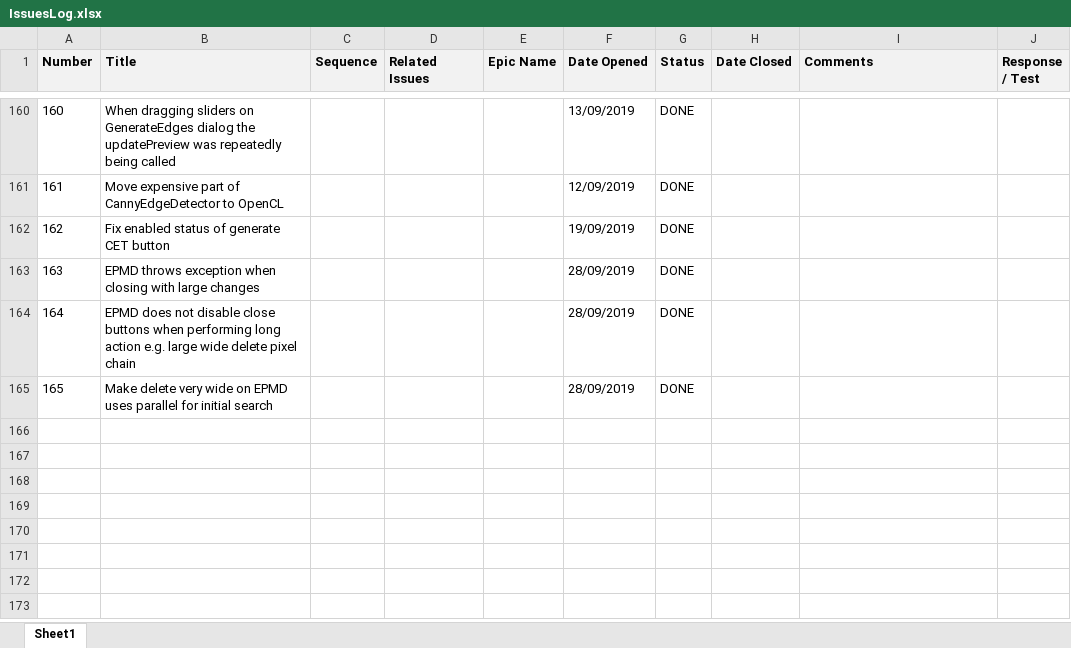
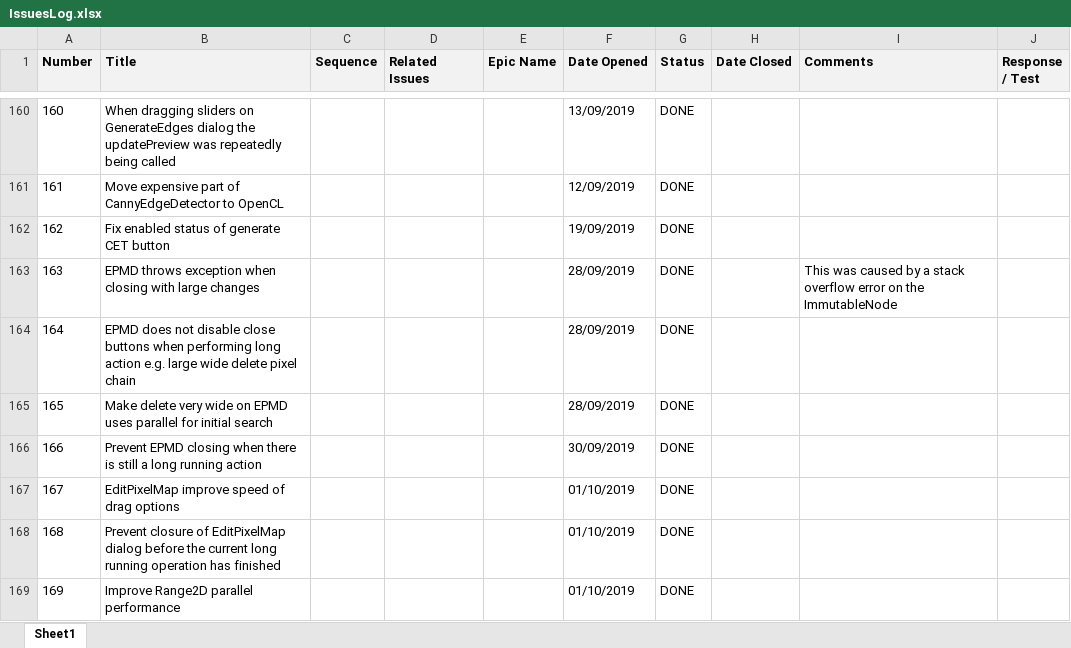
Before and after one commit to ownimage/TSE, an Excel workbook: IssuesLog.xlsx, sheet Sheet1, drawn as a sheet; only a part is shown, gaps mark what is left out; values as stored, in another font and other column widths than the file's, no borders; charts and pictures not drawn; the diff names each change by its address in the sheet, - before the commit and + after, or states it on an @@ line.

Commit message:
Issue-163 EPMD throws exception when closing with large changes ImmutableNode no longer used recursion to getMaster, this means that the stack overflow issue is avoided.

```diff
--- a/IssuesLog.xlsx (sheet Sheet1)
+++ b/IssuesLog.xlsx (sheet Sheet1)
-I163 (Comments): (empty)
+I163 (Comments): This was caused by a stack overflow error on the ImmutableNode
+row 166: 166 | Prevent EPMD closing when there is still a long running action |  |  |  | 30/09/2019 | DONE
+row 167: 167 | EditPixelMap improve speed of drag options |  |  |  | 01/10/2019 | DONE
+row 168: 168 | Prevent closure of EditPixelMap dialog before the current long running operation has finished |  |  |  | 01/10/2019 | DONE
+row 169: 169 | Improve Range2D parallel performance |  |  |  | 01/10/2019 | DONE
```
Also changed, not shown: 2 other files.
